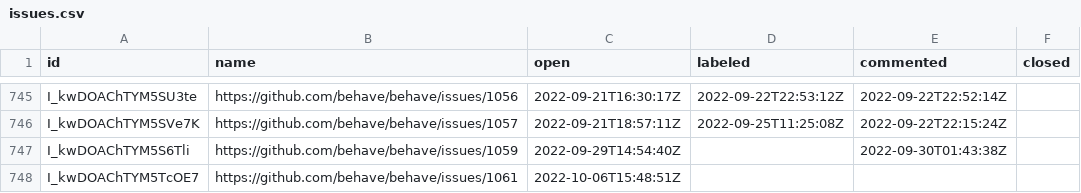
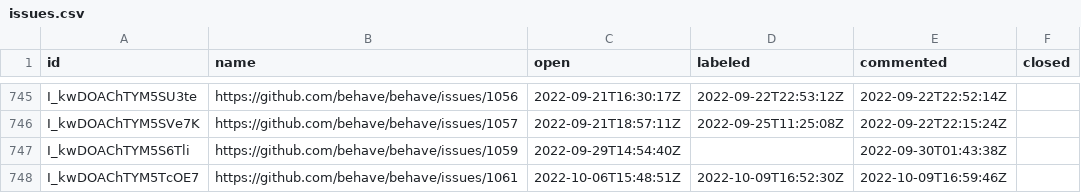
Before and after one commit to oselvar/oselvar-github-metrics, a CSV file: data/behave/behave/issues.csv, drawn as a sheet; only a part is shown, gaps mark what is left out.

```diff
--- a/data/behave/behave/issues.csv
+++ b/data/behave/behave/issues.csv
@@ -747,2 +747,2 @@ I_kwDOAChTYM5SVe7K,https://github.com/behave/behave/issues/1057,2022-09-21T18:57
 I_kwDOAChTYM5S6Tli,https://github.com/behave/behave/issues/1059,2022-09-29T14:54:40Z,,2022-09-30T01:43:38Z,
-I_kwDOAChTYM5TcOE7,https://github.com/behave/behave/issues/1061,2022-10-06T15:48:51Z,,,
+I_kwDOAChTYM5TcOE7,https://github.com/behave/behave/issues/1061,2022-10-06T15:48:51Z,2022-10-09T16:52:30Z,2022-10-09T16:59:46Z,
```
Also changed, not shown: 2 other files.
